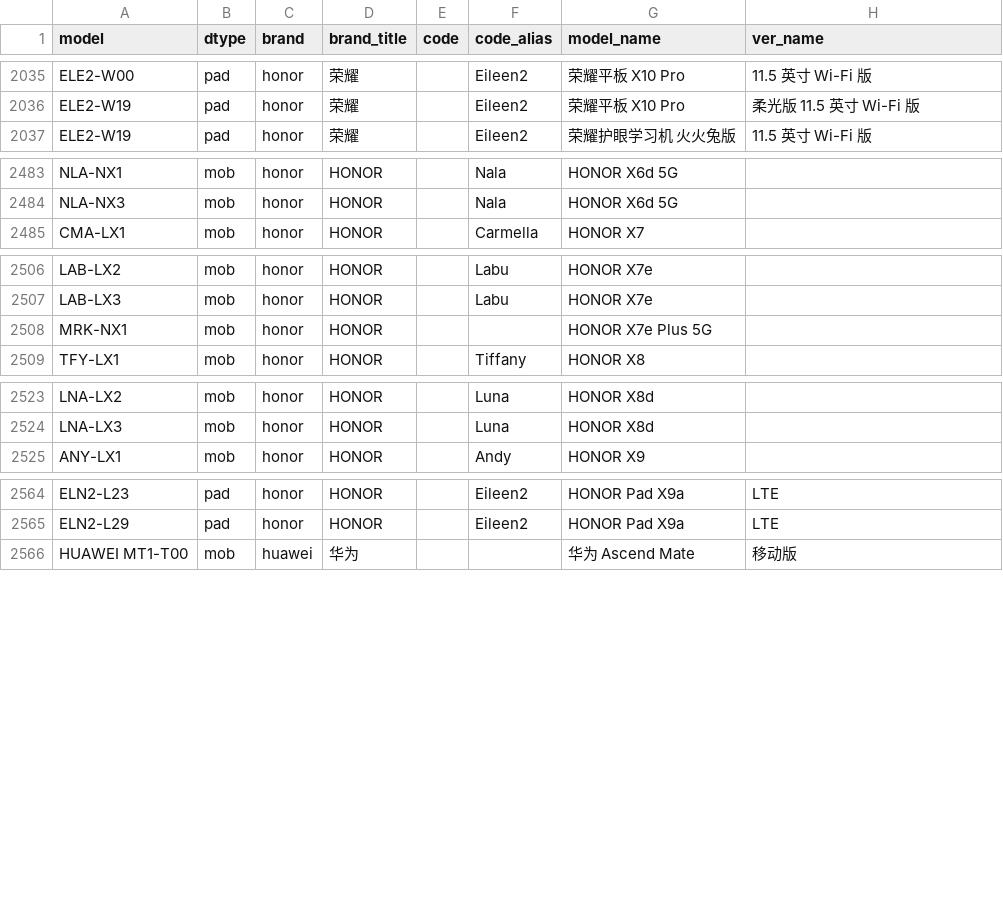
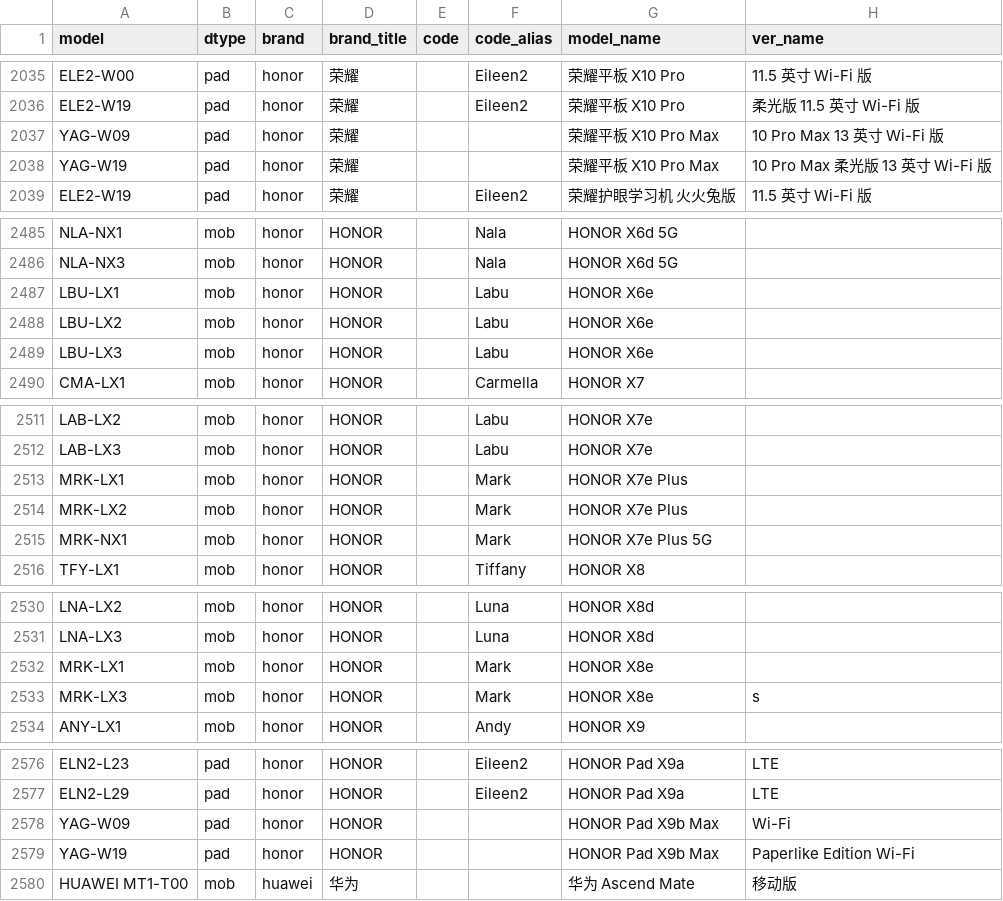
Before and after one commit to ITxiao6666/MobileModels-csv, a CSV file: models.csv, drawn as a sheet; only a part is shown, gaps mark what is left out; the diff covers the shown part only.

Commit message:
Sync with MobileModels c85fb0ccb6e74ff284eb4174ff6c65805bcd6223

```diff
--- a/models.csv
+++ b/models.csv
@@ -2036,2 +2036,4 @@ ELE2-W00,pad,honor,荣耀,,Eileen2,荣耀平板 X10 Pro,11.5 英寸 Wi-Fi 版
 ELE2-W19,pad,honor,荣耀,,Eileen2,荣耀平板 X10 Pro,柔光版 11.5 英寸 Wi-Fi 版
+YAG-W09,pad,honor,荣耀,,,荣耀平板 X10 Pro Max,10 Pro Max 13 英寸 Wi-Fi 版
+YAG-W19,pad,honor,荣耀,,,荣耀平板 X10 Pro Max,10 Pro Max 柔光版 13 英寸 Wi-Fi 版
 ELE2-W19,pad,honor,荣耀,,Eileen2,荣耀护眼学习机 火火兔版,11.5 英寸 Wi-Fi 版
@@ -2484,2 +2486,5 @@ NLA-NX1,mob,honor,HONOR,,Nala,HONOR X6d 5G,
 NLA-NX3,mob,honor,HONOR,,Nala,HONOR X6d 5G,
+LBU-LX1,mob,honor,HONOR,,Labu,HONOR X6e,
+LBU-LX2,mob,honor,HONOR,,Labu,HONOR X6e,
+LBU-LX3,mob,honor,HONOR,,Labu,HONOR X6e,
 CMA-LX1,mob,honor,HONOR,,Carmella,HONOR X7,
@@ -2507,3 +2512,5 @@ LAB-LX2,mob,honor,HONOR,,Labu,HONOR X7e,
 LAB-LX3,mob,honor,HONOR,,Labu,HONOR X7e,
-MRK-NX1,mob,honor,HONOR,,,HONOR X7e Plus 5G,
+MRK-LX1,mob,honor,HONOR,,Mark,HONOR X7e Plus,
+MRK-LX2,mob,honor,HONOR,,Mark,HONOR X7e Plus,
+MRK-NX1,mob,honor,HONOR,,Mark,HONOR X7e Plus 5G,
 TFY-LX1,mob,honor,HONOR,,Tiffany,HONOR X8,
@@ -2524,2 +2531,4 @@ LNA-LX2,mob,honor,HONOR,,Luna,HONOR X8d,
 LNA-LX3,mob,honor,HONOR,,Luna,HONOR X8d,
+MRK-LX1,mob,honor,HONOR,,Mark,HONOR X8e,
+MRK-LX3,mob,honor,HONOR,,Mark,HONOR X8e,s
 ANY-LX1,mob,honor,HONOR,,Andy,HONOR X9,
@@ -2565,2 +2577,4 @@ ELN2-L23,pad,honor,HONOR,,Eileen2,HONOR Pad X9a,LTE
 ELN2-L29,pad,honor,HONOR,,Eileen2,HONOR Pad X9a,LTE
+YAG-W09,pad,honor,HONOR,,,HONOR Pad X9b Max,Wi-Fi
+YAG-W19,pad,honor,HONOR,,,HONOR Pad X9b Max,Paperlike Edition Wi-Fi
 HUAWEI MT1-T00,mob,huawei,华为,,,华为 Ascend Mate,移动版
```
Also changed, not shown: 5 added rows and 3 edited cells elsewhere in this file, 1 other file.
